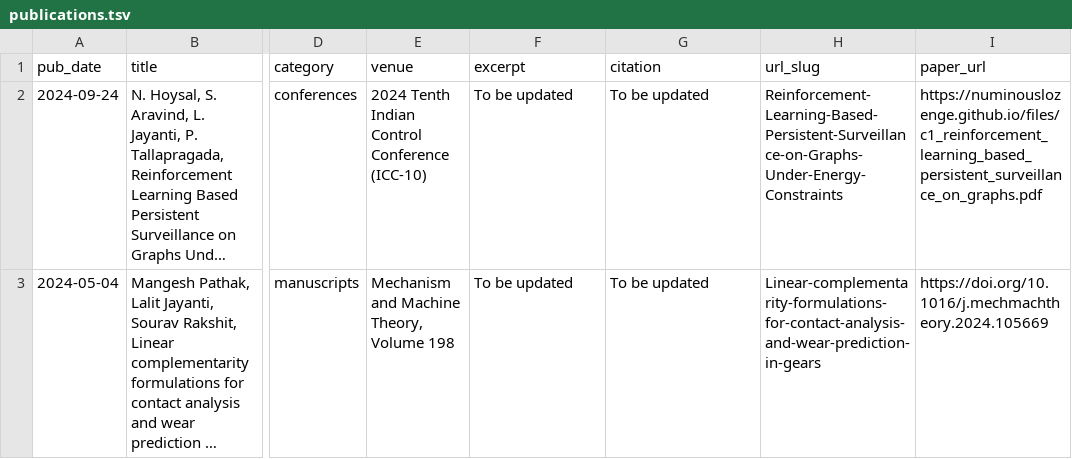
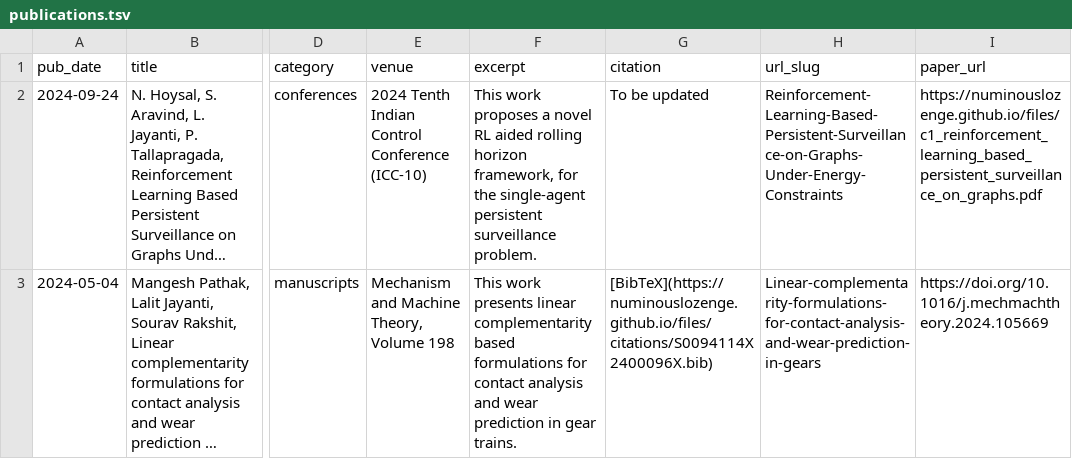
Before and after one commit to NuminousLozenge/NuminousLozenge.github.io, a TSV file: markdown_generator/publications.tsv, drawn as a sheet; only a part is shown, gaps mark what is left out; long unchanged cells end in …; the diff names each change by its address in the sheet, - before the commit and + after, or states it on an @@ line.

```diff
--- a/markdown_generator/publications.tsv
+++ b/markdown_generator/publications.tsv
-F2 (excerpt): To be updated
+F2 (excerpt): This work proposes a novel RL aided rolling horizon framework, for the single-agent persistent surveillance problem.
-F3 (excerpt): To be updated
+F3 (excerpt): This work presents linear complementarity based formulations for contact analysis and wear prediction in gear trains.
-G3 (citation): To be updated
+G3 (citation): [BibTeX](https://numinouslozenge.github.io/files/citations/S0094114X2400096X.bib)
```
Also changed, not shown: 3 other files.
